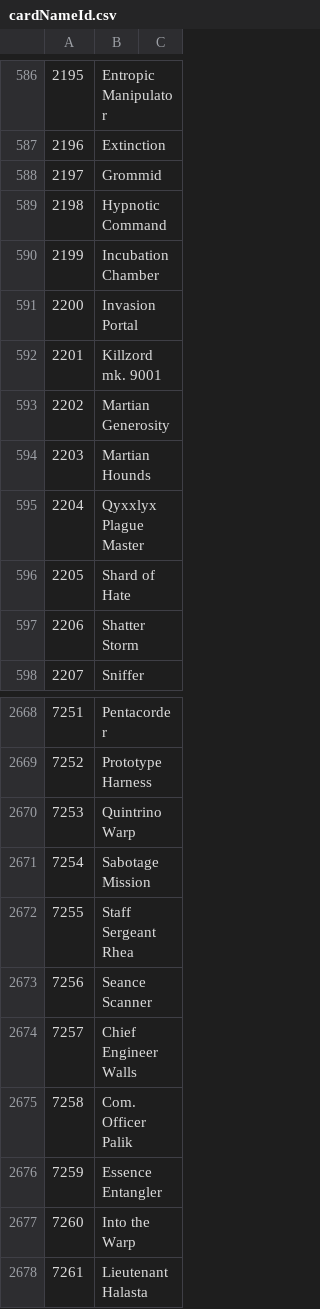
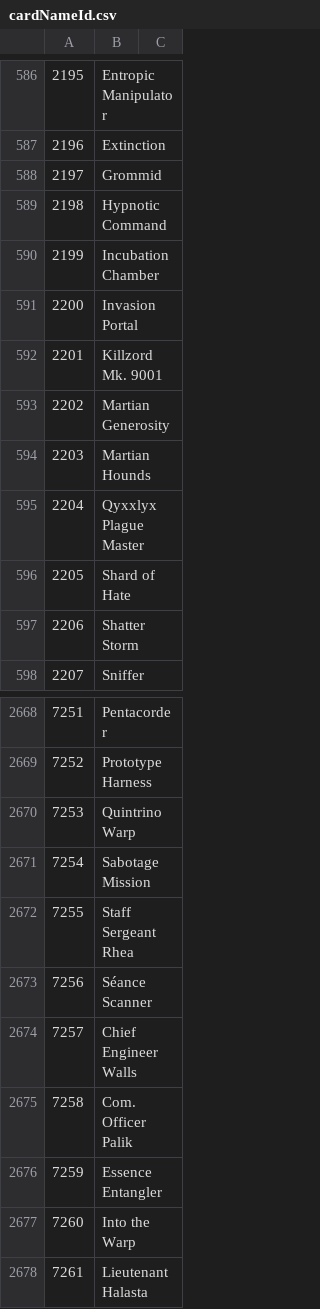
Before and after one commit to CGrabda/drawBetterCards, a CSV file: scripts/data/cardNameId.csv, drawn as a sheet; only a part is shown, gaps mark what is left out.

Commit message:
Fixed Seance Scanner and Mk. 9001

```diff
--- a/scripts/data/cardNameId.csv
+++ b/scripts/data/cardNameId.csv
@@ -591,3 +591,3 @@
 2200,Invasion Portal,
-2201,Killzord mk. 9001,
+2201,Killzord Mk. 9001,
 2202,Martian Generosity,
@@ -2672,3 +2672,3 @@
 7255,Staff Sergeant Rhea,
-7256,Seance Scanner,
+7256,Séance Scanner,
 7257,Chief Engineer Walls,
```
Also changed, not shown: scripts/rsrc/KF Card Analysis - Card Scores.csv, 3 other files.
